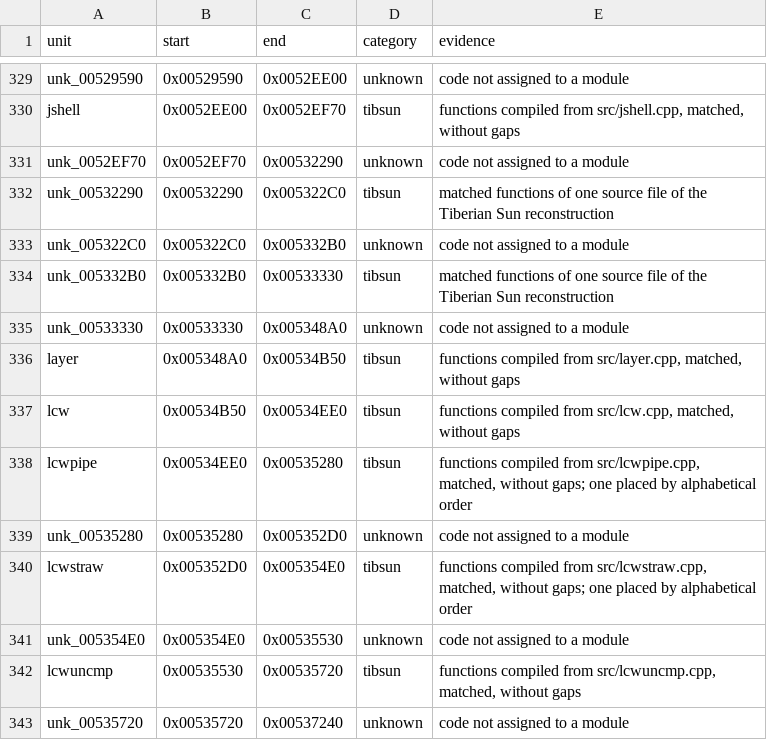
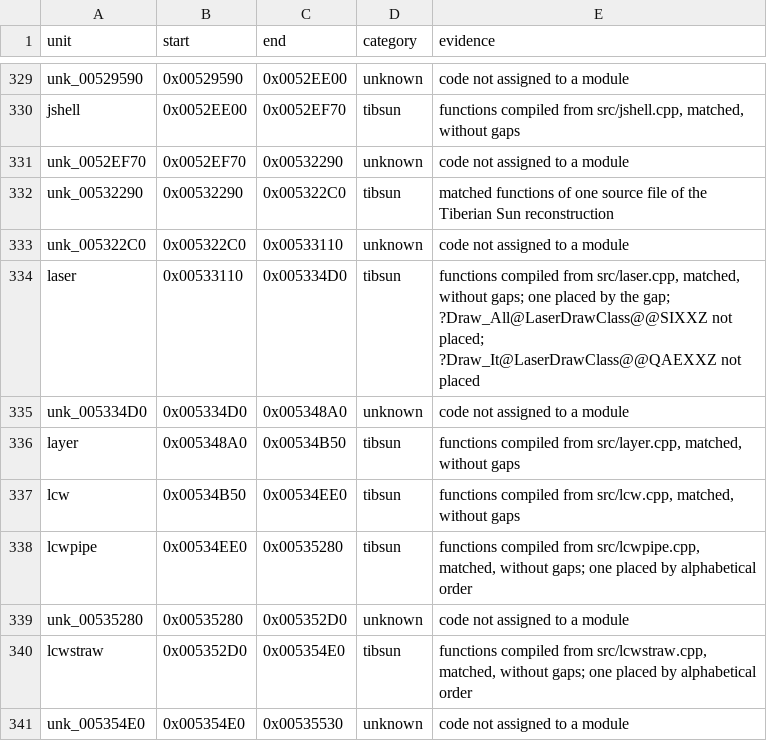
Before and after one commit to mischa85/RedAlert2, a CSV file: config/ra2-1.006/modules.csv, drawn as a sheet; only a part is shown, gaps mark what is left out; the shorter side is filled out with more unchanged rows.

```diff
--- a/config/ra2-1.006/modules.csv
+++ b/config/ra2-1.006/modules.csv
@@ -332,5 +332,5 @@ unk_0052EF70,0x0052EF70,0x00532290,unknown,code not assigned to a module
 unk_00532290,0x00532290,0x005322C0,tibsun,matched functions of one source file of the Tiberian Sun reconstruction
-unk_005322C0,0x005322C0,0x005332B0,unknown,code not assigned to a module
-unk_005332B0,0x005332B0,0x00533330,tibsun,matched functions of one source file of the Tiberian Sun reconstruction
-unk_00533330,0x00533330,0x005348A0,unknown,code not assigned to a module
+unk_005322C0,0x005322C0,0x00533110,unknown,code not assigned to a module
+laser,0x00533110,0x005334D0,tibsun,"functions compiled from src/laser.cpp, matched, without gaps; one placed by the gap; ?Draw_All@LaserDrawClass@@SIXXZ not placed; ?Draw_It@LaserDrawClass@@QAEXXZ not placed"
+unk_005334D0,0x005334D0,0x005348A0,unknown,code not assigned to a module
 layer,0x005348A0,0x00534B50,tibsun,"functions compiled from src/layer.cpp, matched, without gaps"
```
Also changed, not shown: config/ra2-1.006/functions.csv, config/ra2-1.006/names.csv.
